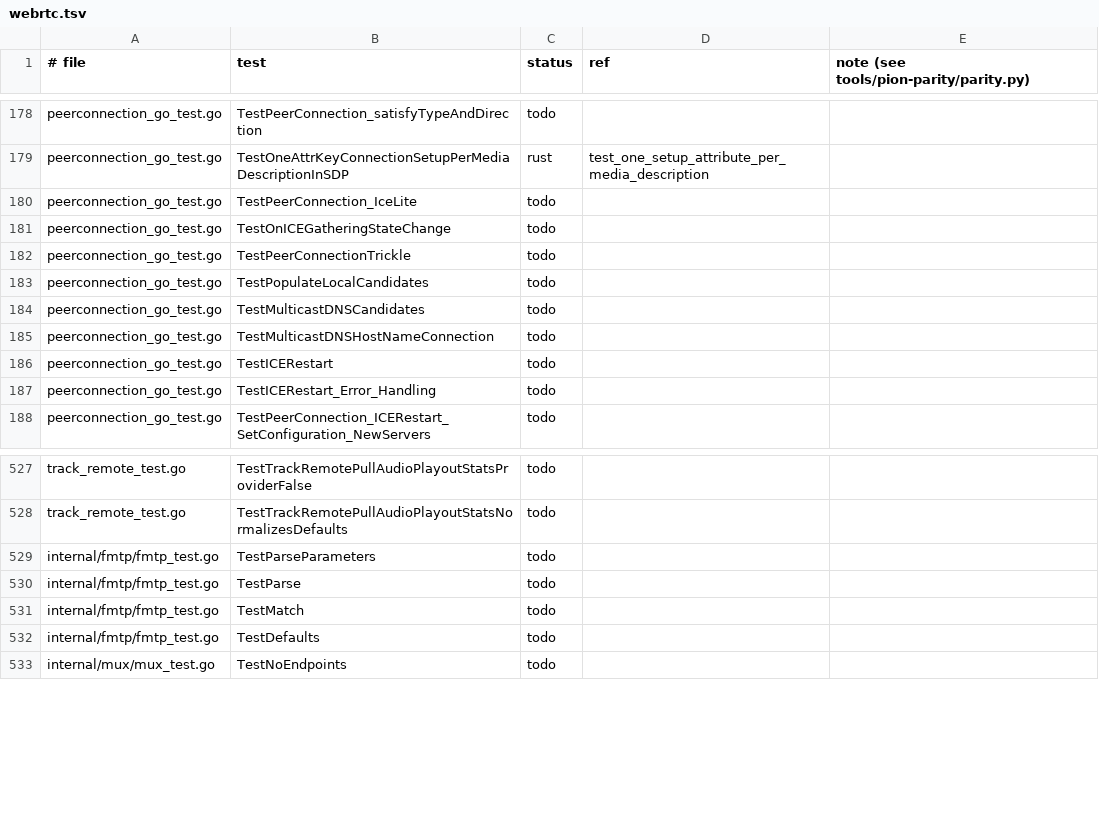
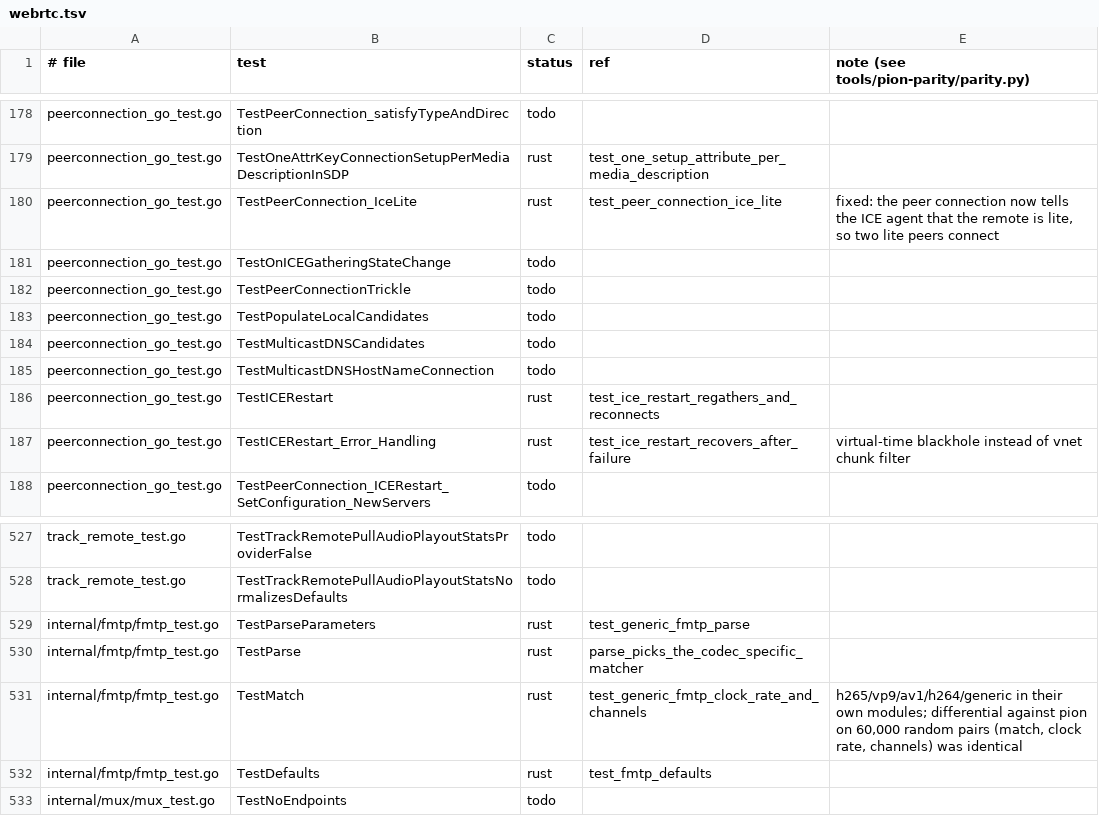
Before and after one commit to iamleson98/webrtc, a TSV file: tools/pion-parity/ledger/webrtc.tsv, drawn as a sheet; only a part is shown, gaps mark what is left out; the diff covers the shown part only.

```diff
--- a/tools/pion-parity/ledger/webrtc.tsv
+++ b/tools/pion-parity/ledger/webrtc.tsv
@@ -179,3 +179,3 @@ peerconnection_go_test.go	TestPeerConnection_satisfyTypeAndDirection	todo
 peerconnection_go_test.go	TestOneAttrKeyConnectionSetupPerMediaDescriptionInSDP	rust	test_one_setup_attribute_per_media_description	
-peerconnection_go_test.go	TestPeerConnection_IceLite	todo		
+peerconnection_go_test.go	TestPeerConnection_IceLite	rust	test_peer_connection_ice_lite	fixed: the peer connection now tells the ICE agent that the remote is lite, so two lite peers connect
 peerconnection_go_test.go	TestOnICEGatheringStateChange	todo		
@@ -185,4 +185,4 @@ peerconnection_go_test.go	TestMulticastDNSCandidates	todo
 peerconnection_go_test.go	TestMulticastDNSHostNameConnection	todo		
-peerconnection_go_test.go	TestICERestart	todo		
-peerconnection_go_test.go	TestICERestart_Error_Handling	todo		
+peerconnection_go_test.go	TestICERestart	rust	test_ice_restart_regathers_and_reconnects	
+peerconnection_go_test.go	TestICERestart_Error_Handling	rust	test_ice_restart_recovers_after_failure	virtual-time blackhole instead of vnet chunk filter
 peerconnection_go_test.go	TestPeerConnection_ICERestart_SetConfiguration_NewServers	todo		
@@ -528,6 +528,6 @@ track_remote_test.go	TestTrackRemotePullAudioPlayoutStatsProviderFalse	todo
 track_remote_test.go	TestTrackRemotePullAudioPlayoutStatsNormalizesDefaults	todo		
-internal/fmtp/fmtp_test.go	TestParseParameters	todo		
-internal/fmtp/fmtp_test.go	TestParse	todo		
-internal/fmtp/fmtp_test.go	TestMatch	todo		
-internal/fmtp/fmtp_test.go	TestDefaults	todo		
+internal/fmtp/fmtp_test.go	TestParseParameters	rust	test_generic_fmtp_parse	
+internal/fmtp/fmtp_test.go	TestParse	rust	parse_picks_the_codec_specific_matcher	
+internal/fmtp/fmtp_test.go	TestMatch	rust	test_generic_fmtp_clock_rate_and_channels	h265/vp9/av1/h264/generic in their own modules; differential against pion on 60,000 random pairs (match, clock rate, channels) was identical
+internal/fmtp/fmtp_test.go	TestDefaults	rust	test_fmtp_defaults	
 internal/mux/mux_test.go	TestNoEndpoints	todo		
```
Also changed, not shown: 28 edited cells elsewhere in this file, 1 other file.
